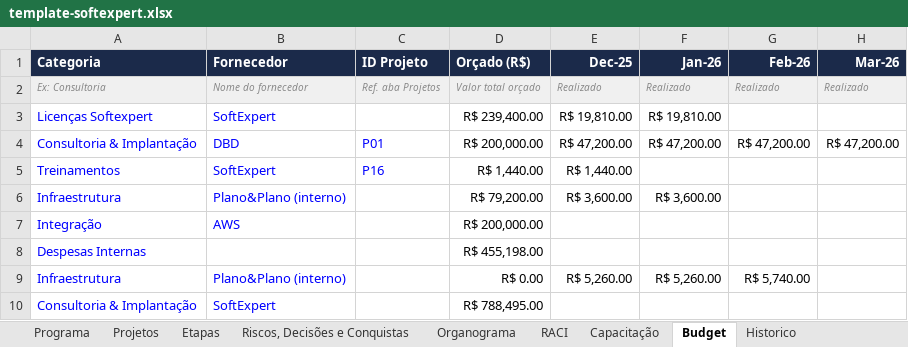
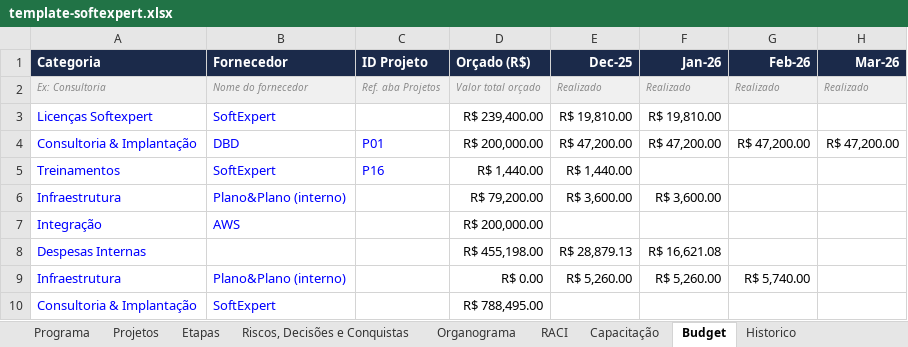
Before and after one commit to Lucas7Fernandes/Softexpert, an Excel workbook: template-softexpert.xlsx, sheet Budget, drawn as a sheet; only a part is shown; values as stored, in another font and other column widths than the file's, no borders; the diff names each change by its address in the sheet, - before the commit and + after, or states it on an @@ line.

```diff
--- a/template-softexpert.xlsx (sheet Budget)
+++ b/template-softexpert.xlsx (sheet Budget)
-E8 (Dec-25): (empty)
+E8 (Dec-25): R$ 28,879.13
-F8 (Jan-26): (empty)
+F8 (Jan-26): R$ 16,621.08
```
Also changed, not shown: sheet Organograma.
